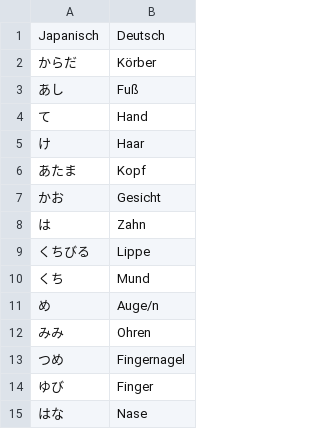
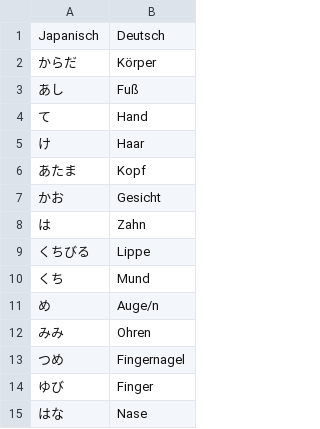
Before and after one commit to TheKingIGER/flashcards, a CSV file: app/src/main/res/raw/japanese_body.csv, drawn as a sheet.

```diff
--- a/app/src/main/res/raw/japanese_body.csv
+++ b/app/src/main/res/raw/japanese_body.csv
@@ -1,3 +1,3 @@
 Japanisch;Deutsch
-からだ;Körber
+からだ;Körper
 あし;Fuß
```
Also changed, not shown: app/src/main/res/raw/japanese_beverages.csv, app/src/main/res/raw/japanese_countries.csv, 11 other files.
